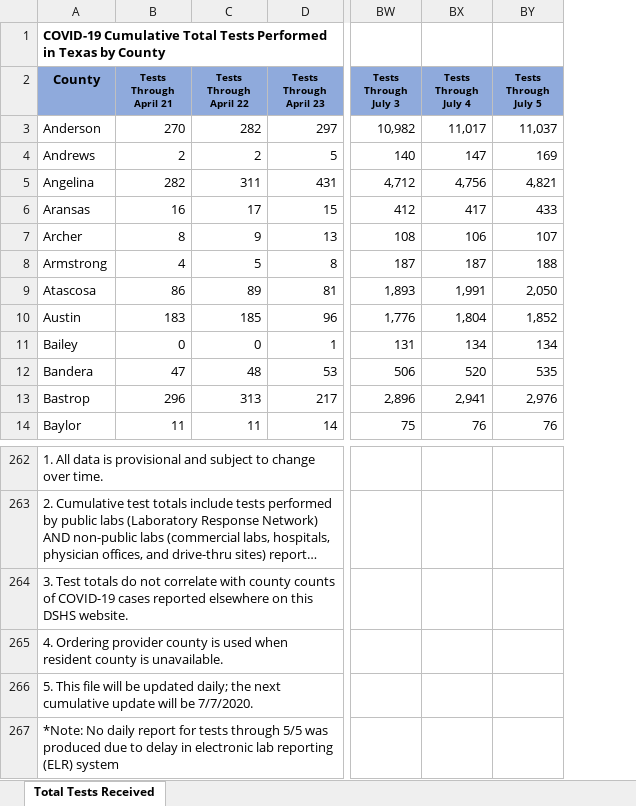
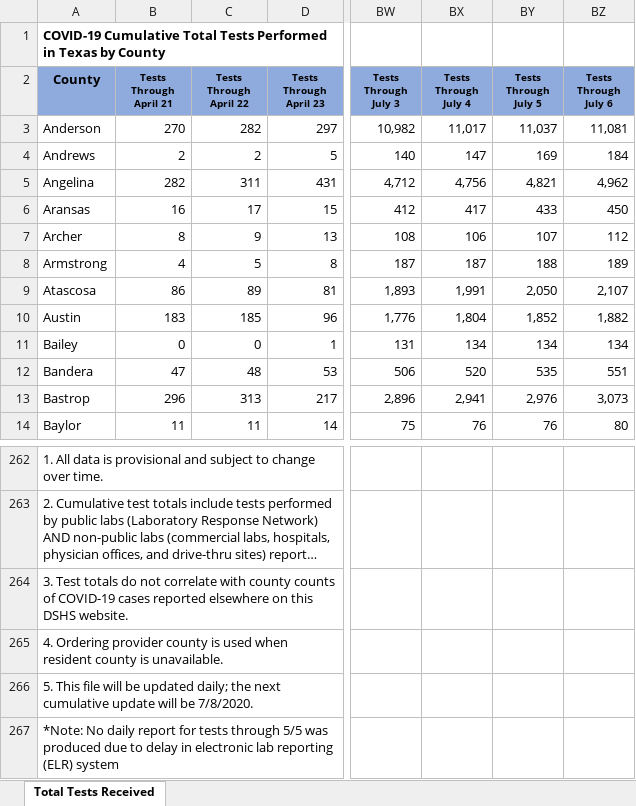
Before and after one commit to mychan24/covid_texas_trend, an Excel workbook: data/COVID-19CumulativeTestTotalsbyCounty.xlsx, sheet Total Tests Received, drawn as a sheet; only a part is shown, gaps mark what is left out; long unchanged cells end in …; values as stored, in another font and other column widths than the file's, no borders; the diff names each change by its address in the sheet, - before the commit and + after, or states it on an @@ line.

```diff
--- a/data/COVID-19CumulativeTestTotalsbyCounty.xlsx (sheet Total Tests Received)
+++ b/data/COVID-19CumulativeTestTotalsbyCounty.xlsx (sheet Total Tests Received)
+column BZ (Tests Through July 6), rows 3-14: 11,081 | 184 | 4,962 | 450 | 112 | 189 | 2,107 | 1,882 | 134 | 551 | 3,073 | 80
-A266 (County): …will be 7/7/2020.
+A266 (County): …will be 7/8/2020.
```
Also changed, not shown: 1 other file.
